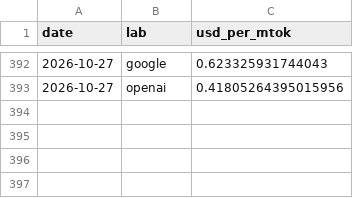
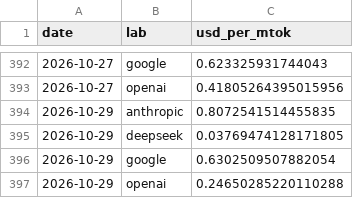
Before and after one commit to mirorichard-boop/ai-compute-monitor, a CSV file: data/ornn_otpi.csv, drawn as a sheet; only a part is shown, gaps mark what is left out; the diff names each change by its address in the sheet, - before the commit and + after, or states it on an @@ line.

```diff
--- a/data/ornn_otpi.csv
+++ b/data/ornn_otpi.csv
+row 394: 2026-10-29 | anthropic | 0.8072541514455835
+row 395: 2026-10-29 | deepseek | 0.03769474128171805
+row 396: 2026-10-29 | google | 0.6302509507882054
+row 397: 2026-10-29 | openai | 0.24650285220110288
```
Also changed, not shown: data/openrouter_endpoints.csv, data/openrouter_models.csv, 8 other files.
